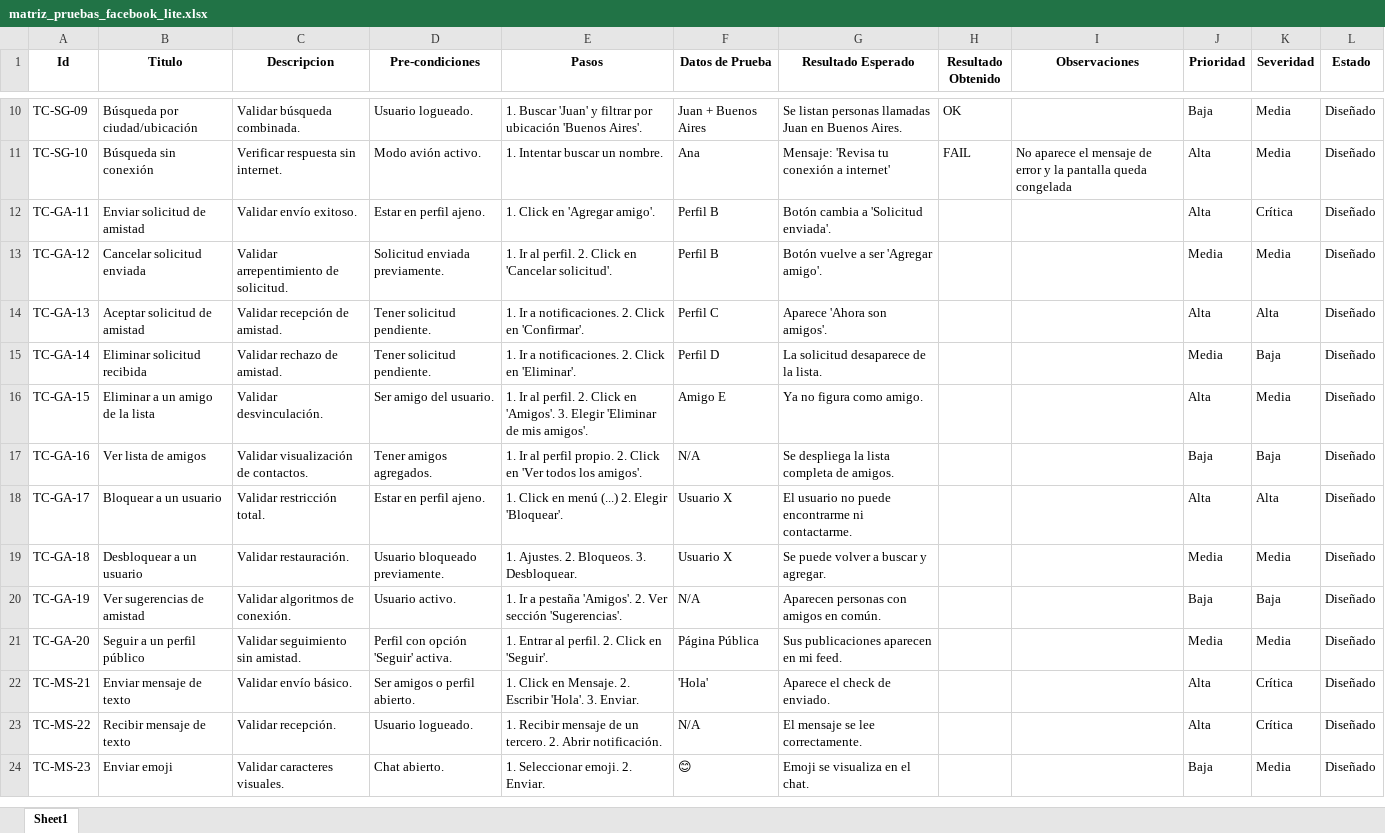
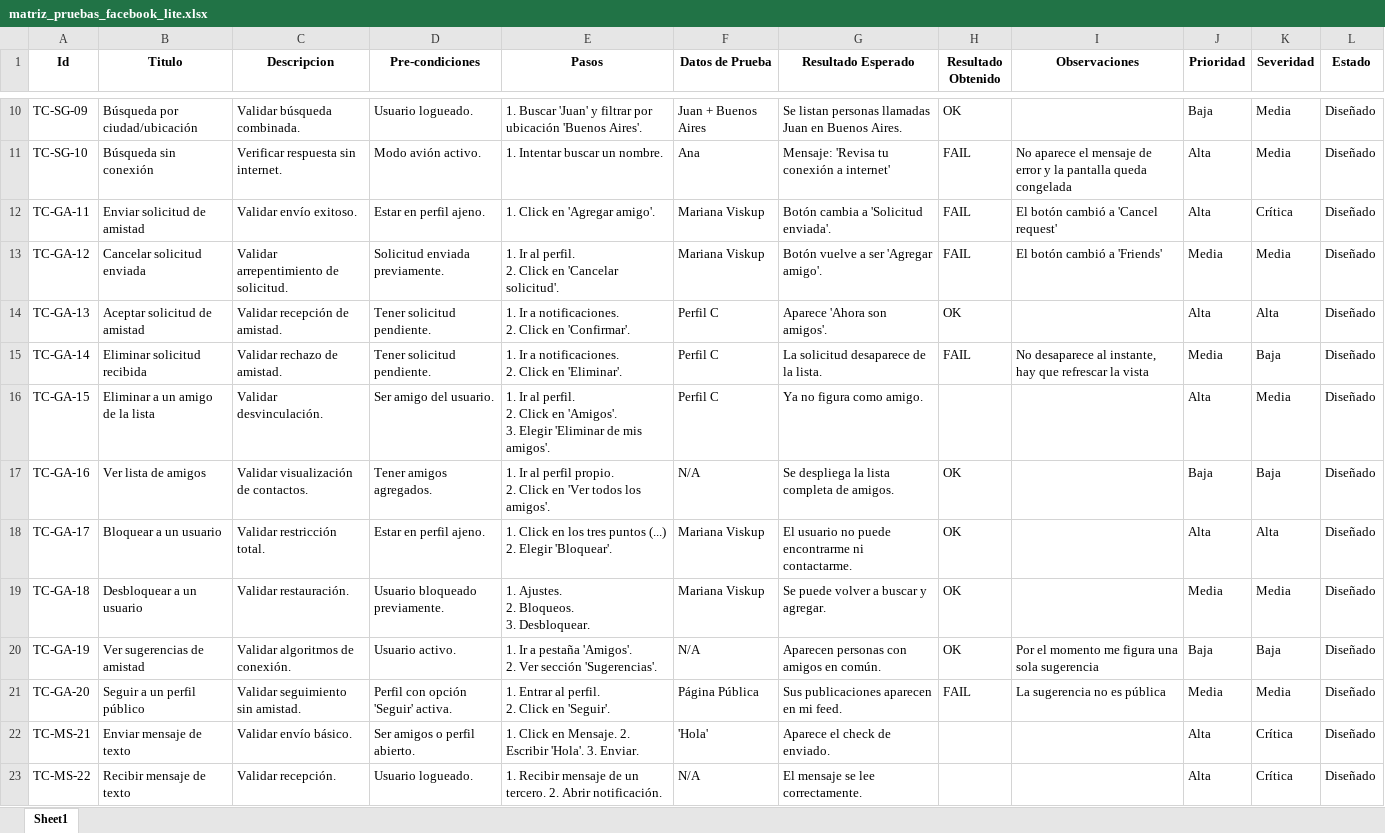
Before and after one commit to EugeniaToledo/ProyectoFinal-ToledoMariaEugenia, an Excel workbook: casos_de_prueba/matriz_pruebas_facebook_lite.xlsx, sheet Sheet1, drawn as a sheet; only a part is shown, gaps mark what is left out; the shorter side is filled out with more unchanged rows; values as stored, in another font and other column widths than the file's, no borders; conditional formats not drawn; ↵ is a line break in a cell; the diff names each change by its address in the sheet, - before the commit and + after, or states it on an @@ line.

Commit message:
Actualizo casos de prueba de solicitud de amistad y gestion de contactos

```diff
--- a/casos_de_prueba/matriz_pruebas_facebook_lite.xlsx (sheet Sheet1)
+++ b/casos_de_prueba/matriz_pruebas_facebook_lite.xlsx (sheet Sheet1)
-F12:F13 (Datos de Prueba): Perfil B
+F12:F13 (Datos de Prueba): Mariana Viskup
-H12:H13 (Resultado Obtenido): (empty)
+H12:H13 (Resultado Obtenido): FAIL
-I12 (Observaciones): (empty)
+I12 (Observaciones): El botón cambió a 'Cancel request'
-E13 (Pasos): …'Cancelar solicitud'.
+E13 (Pasos): …'Cancelar solicitud'.
-I13 (Observaciones): (empty)
+I13 (Observaciones): El botón cambió a 'Friends'
-E14 (Pasos): …en 'Confirmar'.
+E14 (Pasos): …en 'Confirmar'.
-H14 (Resultado Obtenido): (empty)
+H14 (Resultado Obtenido): OK
-E15 (Pasos): …en 'Eliminar'.
+E15 (Pasos): …en 'Eliminar'.
-F15 (Datos de Prueba): Perfil D
+F15 (Datos de Prueba): Perfil C
-H15 (Resultado Obtenido): (empty)
+H15 (Resultado Obtenido): FAIL
-I15 (Observaciones): (empty)
+I15 (Observaciones): No desaparece al instante, hay que refrescar la vista
-E16 (Pasos): …mis amigos'.
+E16 (Pasos): …mis amigos'.
-F16 (Datos de Prueba): Amigo E
+F16 (Datos de Prueba): Perfil C
-E17 (Pasos): …los amigos'.
+E17 (Pasos): …los amigos'.
-H17:H20 (Resultado Obtenido): (empty)
+H17:H20 (Resultado Obtenido): OK
-E18 (Pasos): …Click en menú (...) 2.…
+E18 (Pasos): …Click en los tres puntos (...) ↵ 2.…
-F18:F19 (Datos de Prueba): Usuario X
+F18:F19 (Datos de Prueba): Mariana Viskup
-E19 (Pasos): 1. Ajustes. 2. Bloqueos. 3. Desbloquear.
+E19 (Pasos): 1. Ajustes. ↵ 2. Bloqueos. ↵ 3. Desbloquear.
-E20 (Pasos): …sección 'Sugerencias'.
+E20 (Pasos): …sección 'Sugerencias'.
-I20 (Observaciones): (empty)
+I20 (Observaciones): Por el momento me figura una sola sugerencia
-E21 (Pasos): 1. Entrar al perfil. 2. Click en 'Seguir'.
+E21 (Pasos): 1. Entrar al perfil. ↵ 2. Click en 'Seguir'.
-H21 (Resultado Obtenido): (empty)
+H21 (Resultado Obtenido): FAIL
-I21 (Observaciones): (empty)
+I21 (Observaciones): La sugerencia no es pública
```
